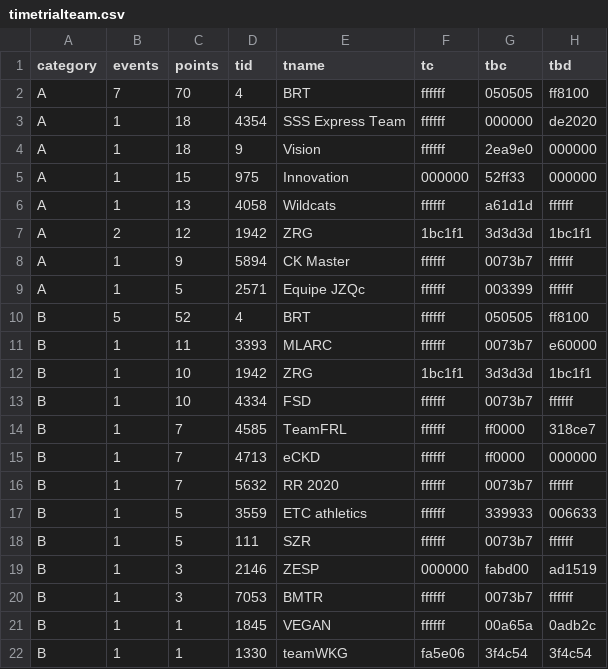
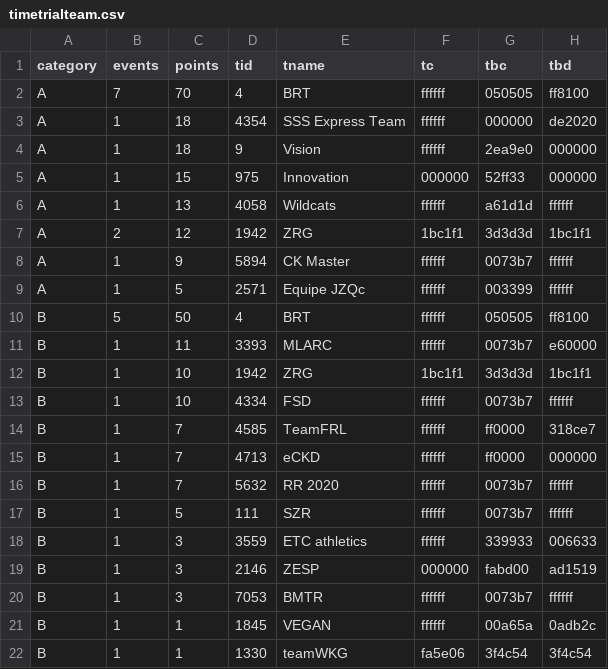
Before and after one commit to jessicah/boltrace.team, a CSV file: _data/2020/series_2/timetrialteam.csv, drawn as a sheet; only a part is shown.

```diff
--- a/_data/2020/series_2/timetrialteam.csv
+++ b/_data/2020/series_2/timetrialteam.csv
@@ -9,3 +9,3 @@ A,1,9,5894,CK Master,ffffff,0073b7,ffffff
 A,1,5,2571,Equipe JZQc,ffffff,003399,ffffff
-B,5,52,4,BRT,ffffff,050505,ff8100
+B,5,50,4,BRT,ffffff,050505,ff8100
 B,1,11,3393,MLARC,ffffff,0073b7,e60000
@@ -16,4 +16,4 @@ B,1,7,4713,eCKD,ffffff,ff0000,000000
 B,1,7,5632,RR 2020,ffffff,0073b7,ffffff
-B,1,5,3559,ETC athletics,ffffff,339933,006633
 B,1,5,111,SZR,ffffff,0073b7,ffffff
+B,1,3,3559,ETC athletics,ffffff,339933,006633
 B,1,3,2146,ZESP,000000,fabd00,ad1519
```
Also changed, not shown: _data/2020/series_2/timetrial.csv, 2 other files.
